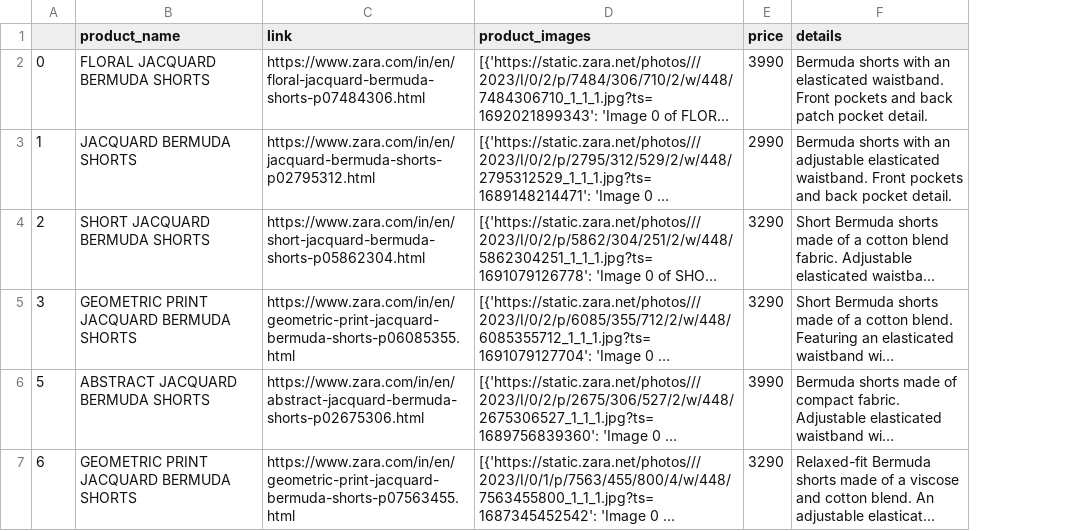
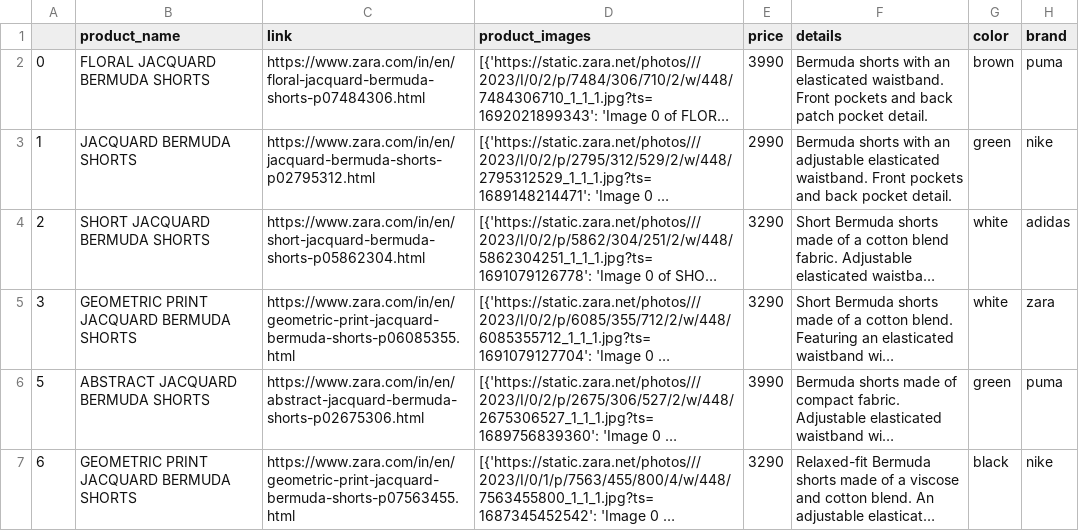
Before and after one commit to Kunal-63/ChatBot-for-eCommerce-Platform, a CSV file: menswear_data/SHORTS.csv, drawn as a sheet; only a part is shown; long unchanged cells end in …; the diff covers the shown part only; the diff names each change by its address in the sheet, - before the commit and + after, or states it on an @@ line.

```diff
--- a/menswear_data/SHORTS.csv
+++ b/menswear_data/SHORTS.csv
+column G (color), rows 2-7: brown | green | white | white | green | black
+column H (brand), rows 2-7: puma | nike | adidas | zara | puma | nike
```
Also changed, not shown: 6 removed rows elsewhere in this file, menswear_data/ACCESSORIES.csv, menswear_data/BEAUTY.csv, 17 other files.
